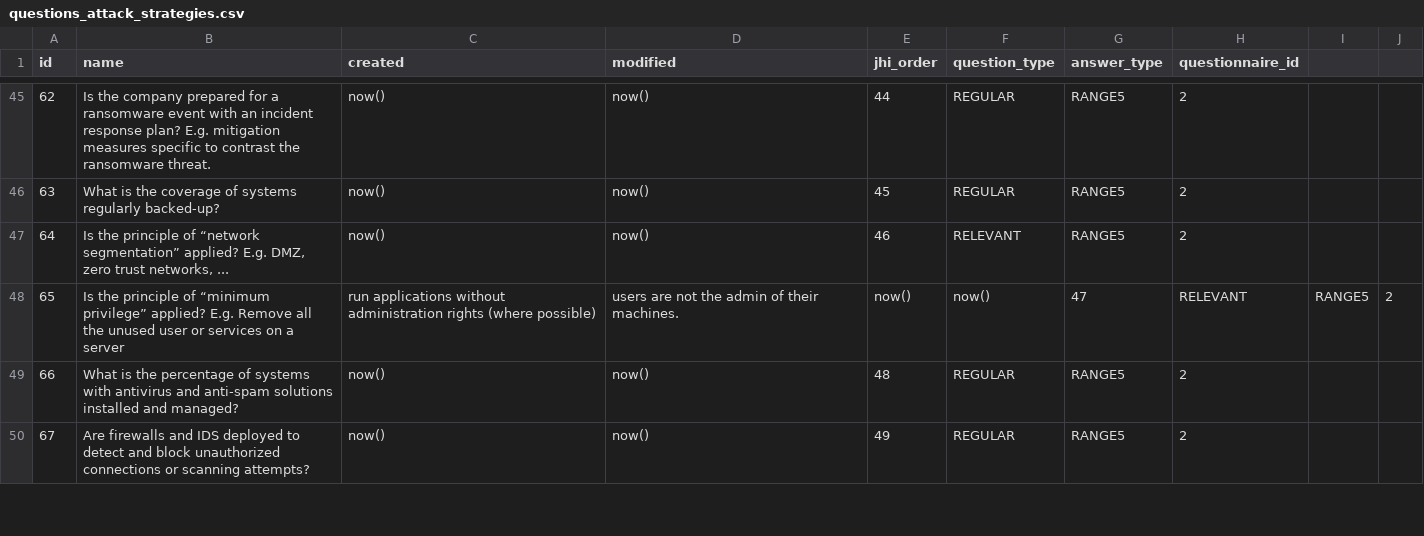
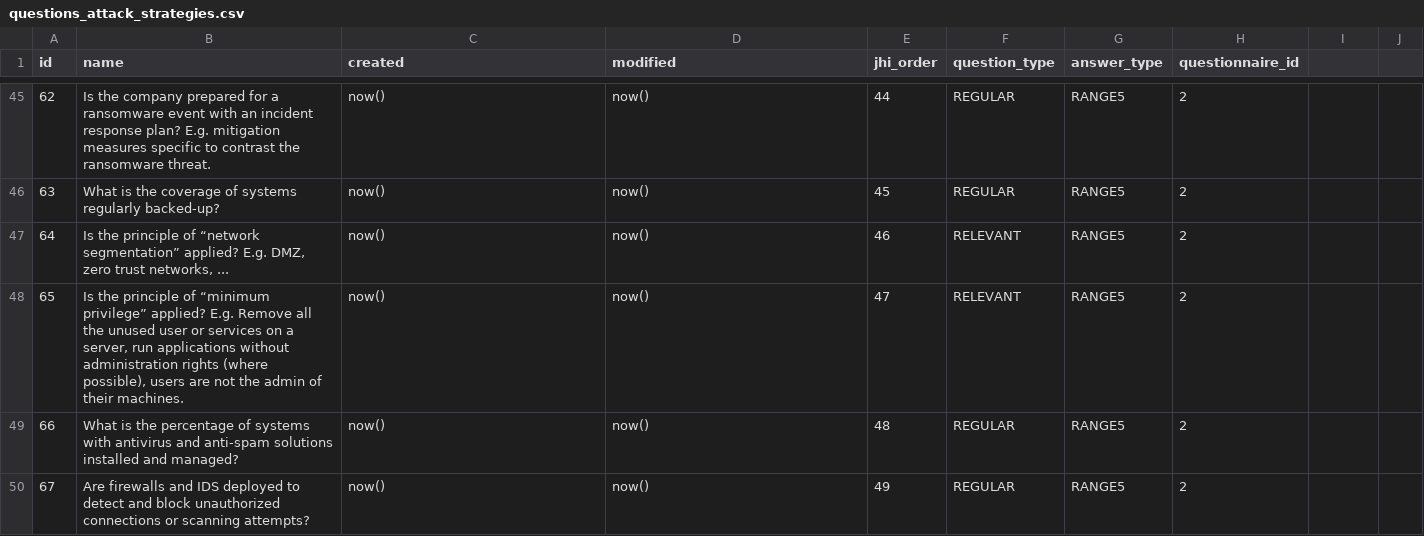
Before and after one commit to rating-eu/rating_v1, a CSV file: src/main/resources/config/liquibase/questions_attack_strategies.csv, drawn as a sheet; only a part is shown, gaps mark what is left out; removed rows and columns are numbered as before the commit, all else as after; the diff names each change by its address in the sheet, - before the commit and + after, or states it on an @@ line.

Commit message:
+fix separator

```diff
--- a/src/main/resources/config/liquibase/questions_attack_strategies.csv
+++ b/src/main/resources/config/liquibase/questions_attack_strategies.csv
-row 48: 65 | Is the principle of “minimum privilege” applied? E.g. Remove all the unused user or services on a server | run applications without administration rights (where possible) | users are not the admin of their machines. | now() | now() | 47 | RELEVANT | RANGE5 | 2
+row 48: 65 | Is the principle of “minimum privilege” applied? E.g. Remove all the unused user or services on a server, run applications without administration rights (where possible), users are not the admin of their machines. | now() | now() | 47 | RELEVANT | RANGE5 | 2
```
